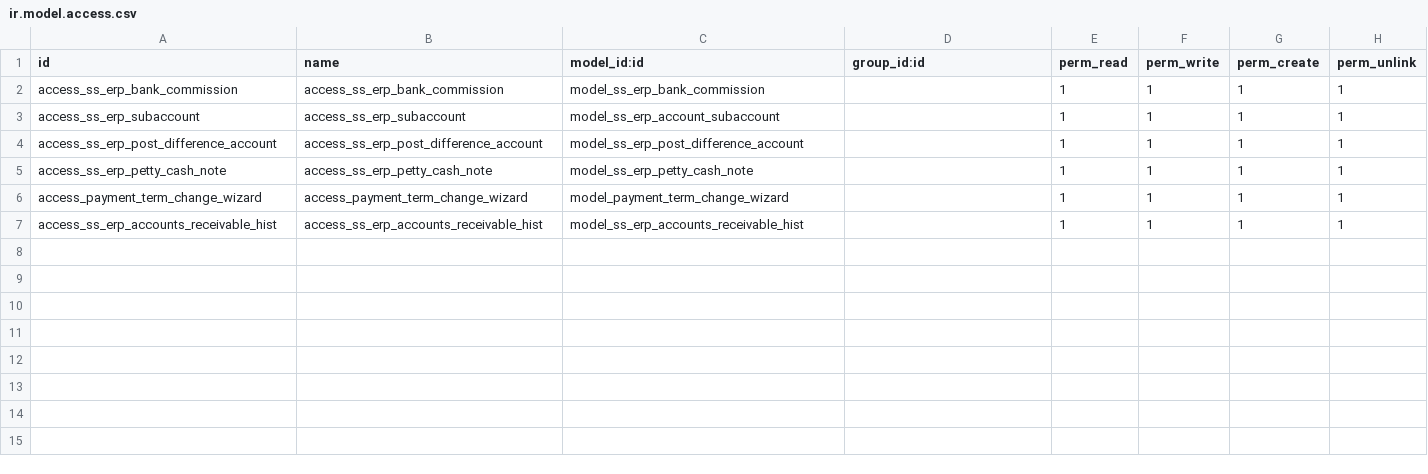
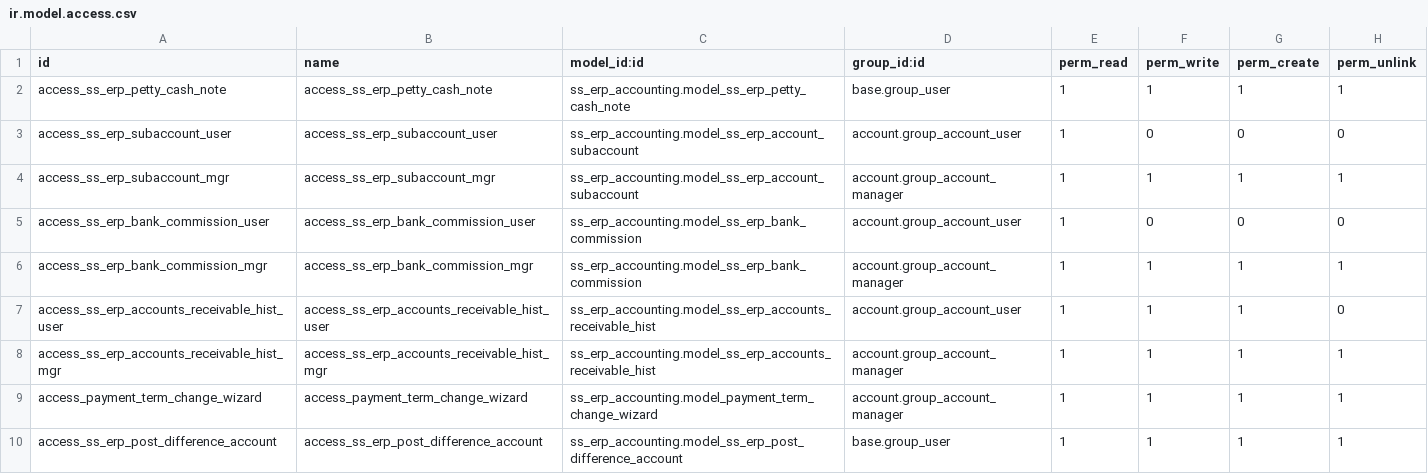
Before and after one commit to glavisarchitects/sanin-sanso-training, a CSV file: ss_erp_accounting/security/ir.model.access.csv, drawn as a sheet.

```diff
--- a/ss_erp_accounting/security/ir.model.access.csv
+++ b/ss_erp_accounting/security/ir.model.access.csv
@@ -1,7 +1,10 @@
 id,name,model_id:id,group_id:id,perm_read,perm_write,perm_create,perm_unlink
-access_ss_erp_bank_commission,access_ss_erp_bank_commission,model_ss_erp_bank_commission,,1,1,1,1
-access_ss_erp_subaccount,access_ss_erp_subaccount,model_ss_erp_account_subaccount,,1,1,1,1
-access_ss_erp_post_difference_account,access_ss_erp_post_difference_account,model_ss_erp_post_difference_account,,1,1,1,1
-access_ss_erp_petty_cash_note,access_ss_erp_petty_cash_note,model_ss_erp_petty_cash_note,,1,1,1,1
-access_payment_term_change_wizard,access_payment_term_change_wizard,model_payment_term_change_wizard,,1,1,1,1
-access_ss_erp_accounts_receivable_hist,access_ss_erp_accounts_receivable_hist,model_ss_erp_accounts_receivable_hist,,1,1,1,1
+access_ss_erp_petty_cash_note,access_ss_erp_petty_cash_note,ss_erp_accounting.model_ss_erp_petty_cash_note,base.group_user,1,1,1,1
+access_ss_erp_subaccount_user,access_ss_erp_subaccount_user,ss_erp_accounting.model_ss_erp_account_subaccount,account.group_account_user,1,0,0,0
+access_ss_erp_subaccount_mgr,access_ss_erp_subaccount_mgr,ss_erp_accounting.model_ss_erp_account_subaccount,account.group_account_manager,1,1,1,1
+access_ss_erp_bank_commission_user,access_ss_erp_bank_commission_user,ss_erp_accounting.model_ss_erp_bank_commission,account.group_account_user,1,0,0,0
+access_ss_erp_bank_commission_mgr,access_ss_erp_bank_commission_mgr,ss_erp_accounting.model_ss_erp_bank_commission,account.group_account_manager,1,1,1,1
+access_ss_erp_accounts_receivable_hist_user,access_ss_erp_accounts_receivable_hist_user,ss_erp_accounting.model_ss_erp_accounts_receivable_hist,account.group_account_user,1,1,1,0
+access_ss_erp_accounts_receivable_hist_mgr,access_ss_erp_accounts_receivable_hist_mgr,ss_erp_accounting.model_ss_erp_accounts_receivable_hist,account.group_account_manager,1,1,1,1
+access_payment_term_change_wizard,access_payment_term_change_wizard,ss_erp_accounting.model_payment_term_change_wizard,account.group_account_manager,1,1,1,1
+access_ss_erp_post_difference_account,access_ss_erp_post_difference_account,ss_erp_accounting.model_ss_erp_post_difference_account,base.group_user,1,1,1,1
```
Also changed, not shown: ss_erp_construction/security/ir.model.access.csv, ss_erp_external_data_import/security/ir.model.access.csv, 15 other files.
